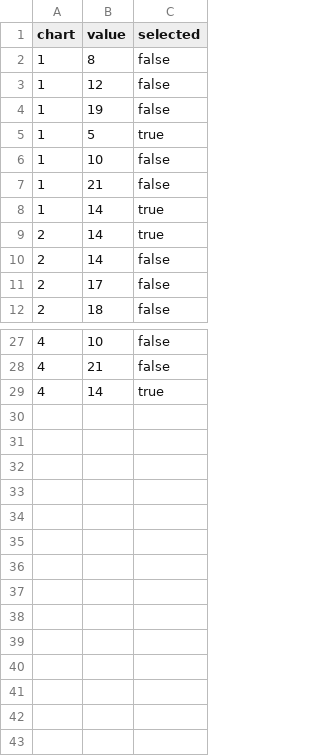
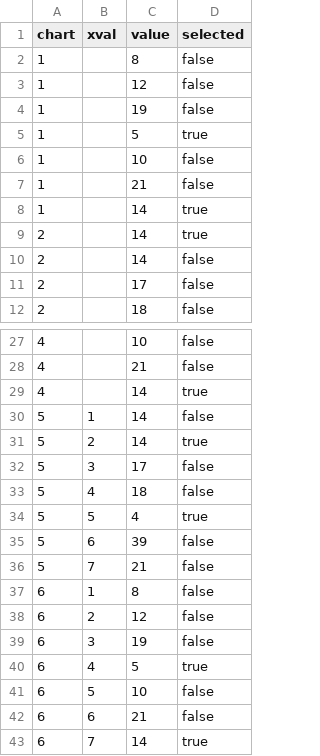
Before and after one commit to cs480x-22c/a3-Experiment, a CSV file: testData.csv, drawn as a sheet; only a part is shown, gaps mark what is left out; the diff names each change by its address in the sheet, - before the commit and + after, or states it on an @@ line.

Commit message:
made changes to bar chart

```diff
--- a/testData.csv
+++ b/testData.csv
+column B (xval), empty
+row 30: 5 | 1 | 14 | false
+row 31: 5 | 2 | 14 | true
+row 32: 5 | 3 | 17 | false
+row 33: 5 | 4 | 18 | false
+row 34: 5 | 5 | 4 | true
+row 35: 5 | 6 | 39 | false
+row 36: 5 | 7 | 21 | false
+row 37: 6 | 1 | 8 | false
+row 38: 6 | 2 | 12 | false
+row 39: 6 | 3 | 19 | false
+row 40: 6 | 4 | 5 | true
+row 41: 6 | 5 | 10 | false
+row 42: 6 | 6 | 21 | false
+row 43: 6 | 7 | 14 | true
```
Also changed, not shown: 1 other file.
